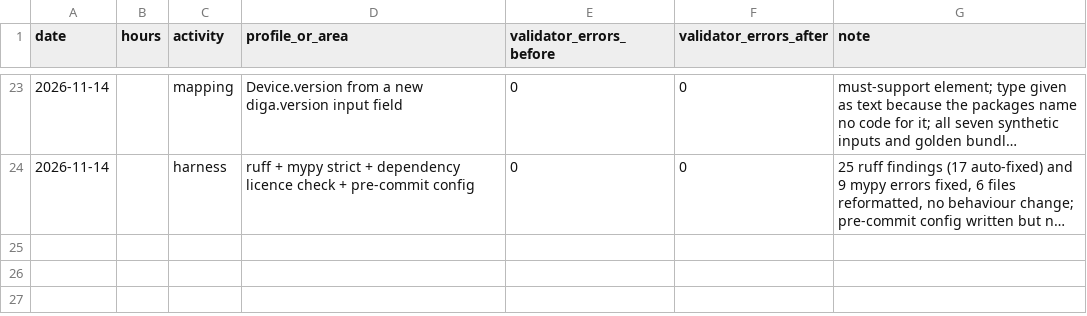
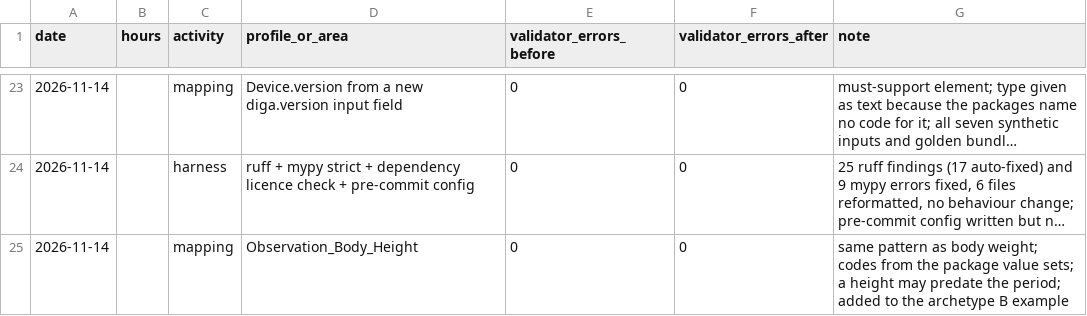
Before and after one commit to Omesh-DH/diga-epa-kit, a CSV file: research/timelog.csv, drawn as a sheet; only a part is shown, gaps mark what is left out; long unchanged cells end in …; the diff names each change by its address in the sheet, - before the commit and + after, or states it on an @@ line.

```diff
--- a/research/timelog.csv
+++ b/research/timelog.csv
+row 25: 2026-11-14 |  | mapping | Observation_Body_Height | 0 | 0 | same pattern as body weight; codes from the package value sets; a height may predate the period; added to the archetype B example
```
Also changed, not shown: 14 other files.
